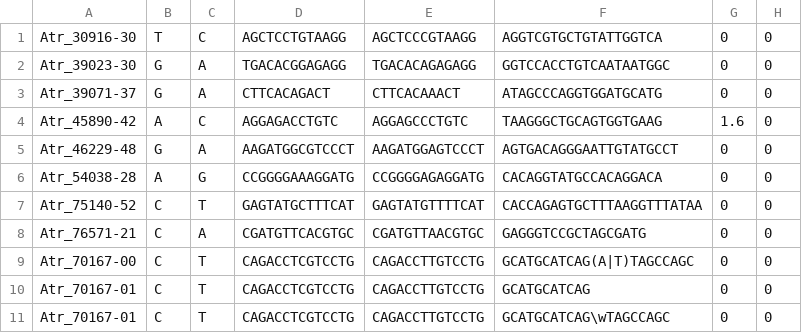
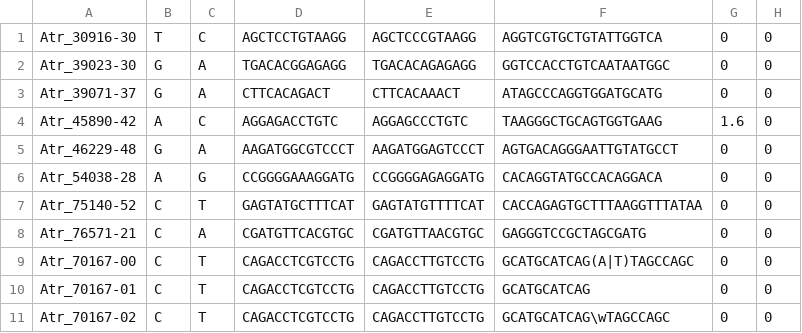
Before and after one commit to MacCampbell/kootenai, a CSV file: 103.1-genotyper-in.csv, drawn as a sheet.

Commit message:
Tryinganother string

```diff
--- a/103.1-genotyper-in.csv
+++ b/103.1-genotyper-in.csv
@@ -10,2 +10,2 @@ Atr_70167-00,C,T,CAGACCTCGTCCTG,CAGACCTTGTCCTG,GCATGCATCAG(A|T)TAGCCAGC,0,0
 Atr_70167-01,C,T,CAGACCTCGTCCTG,CAGACCTTGTCCTG,GCATGCATCAG,0,0
-Atr_70167-01,C,T,CAGACCTCGTCCTG,CAGACCTTGTCCTG,GCATGCATCAG\wTAGCCAGC,0,0
+Atr_70167-02,C,T,CAGACCTCGTCCTG,CAGACCTTGTCCTG,GCATGCATCAG\wTAGCCAGC,0,0
```
